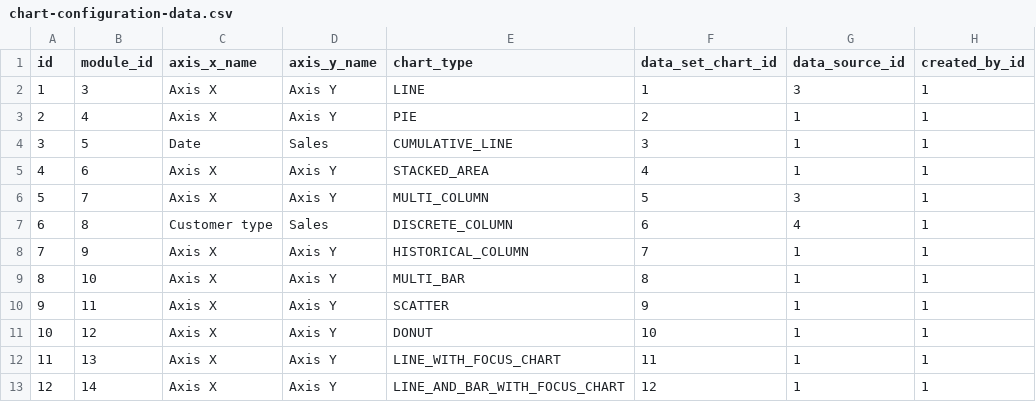
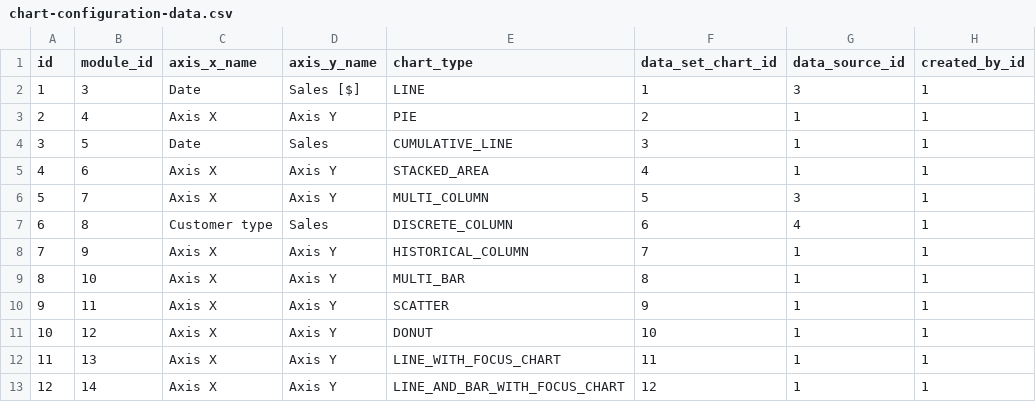
Before and after one commit to abixen/abixen-platform, a CSV file: abixen-platform-business-intelligence-service/src/main/resources/liquibase/import/data/chart-configuration-data.csv, drawn as a sheet; only a part is shown; the diff names each change by its address in the sheet, - before the commit and + after, or states it on an @@ line.

Commit message:
Improved an axis naming on the line chart of the Social media activity page.. Resolved #955

```diff
--- a/abixen-platform-business-intelligence-service/src/main/resources/liquibase/import/data/chart-configuration-data.csv
+++ b/abixen-platform-business-intelligence-service/src/main/resources/liquibase/import/data/chart-configuration-data.csv
-C2 (axis_x_name): Axis X
+C2 (axis_x_name): Date
-D2 (axis_y_name): Axis Y
+D2 (axis_y_name): Sales [$]
```
